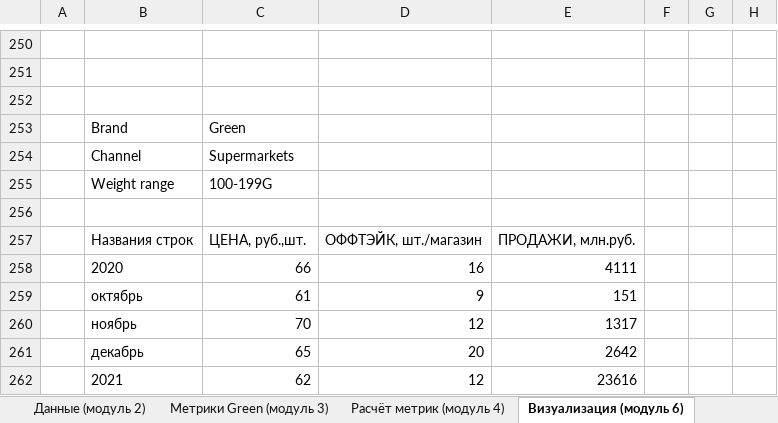
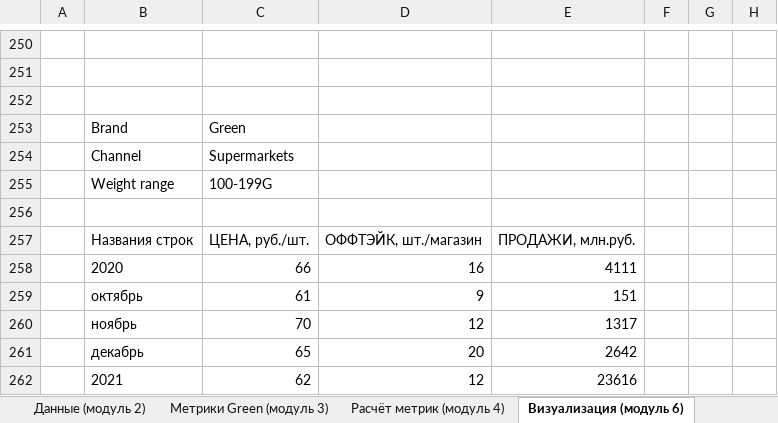
Before and after one commit to ArgentovS/DS-AD, an Excel workbook: Результаты по модулям.xlsx, sheet Визуализация (модуль 6), drawn as a sheet; only a part is shown, gaps mark what is left out; values as stored, in another font and other column widths than the file's, no borders; charts and pictures not drawn; the diff names each change by its address in the sheet, - before the commit and + after, or states it on an @@ line.

Commit message:
add correct grafices of module 6

```diff
--- a/Результаты по модулям.xlsx (sheet Визуализация (модуль 6))
+++ b/Результаты по модулям.xlsx (sheet Визуализация (модуль 6))
-C257: ЦЕНА, руб.,шт.
+C257: ЦЕНА, руб./шт.
```
Also changed, not shown: charts or pictures.
